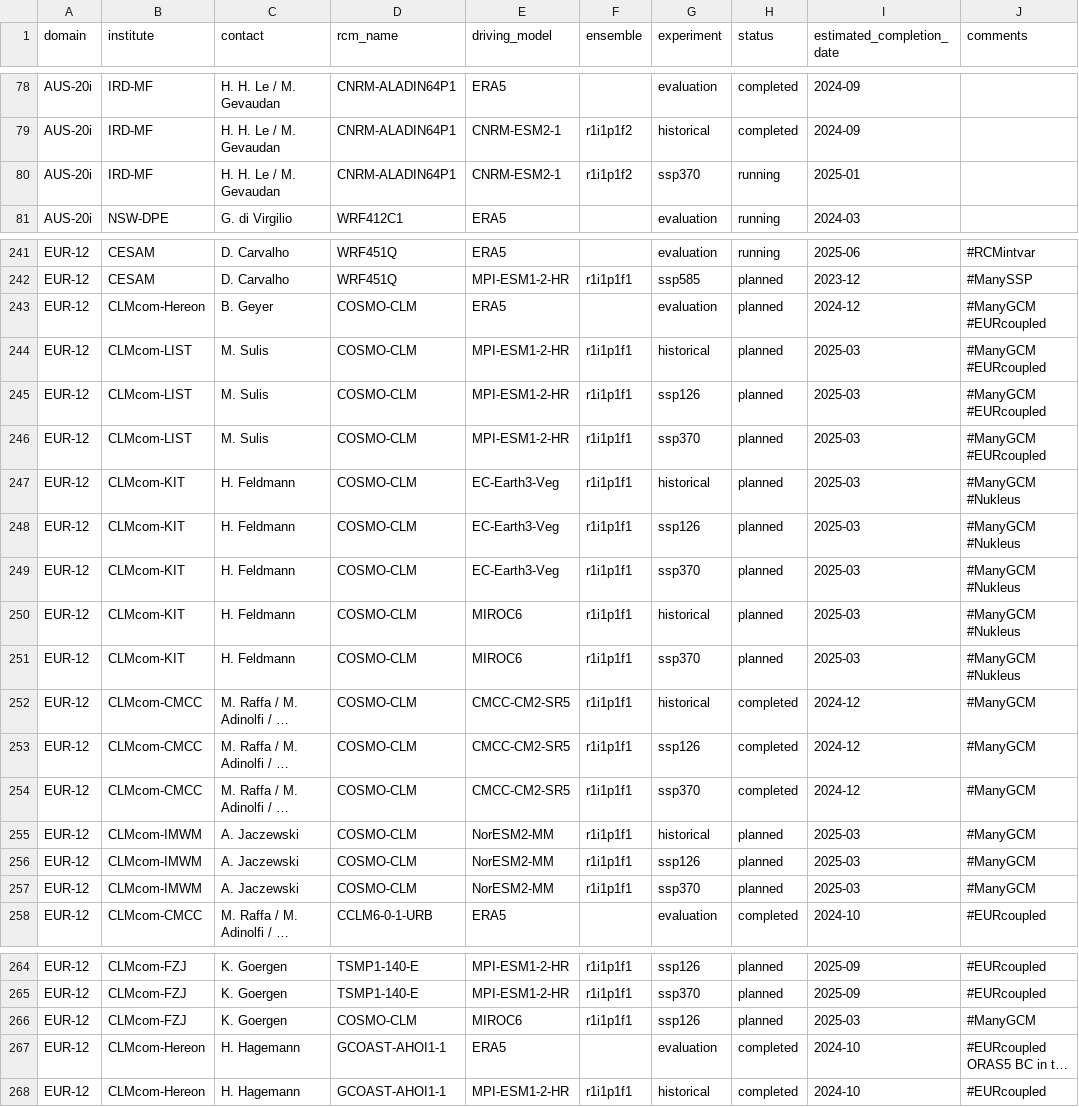
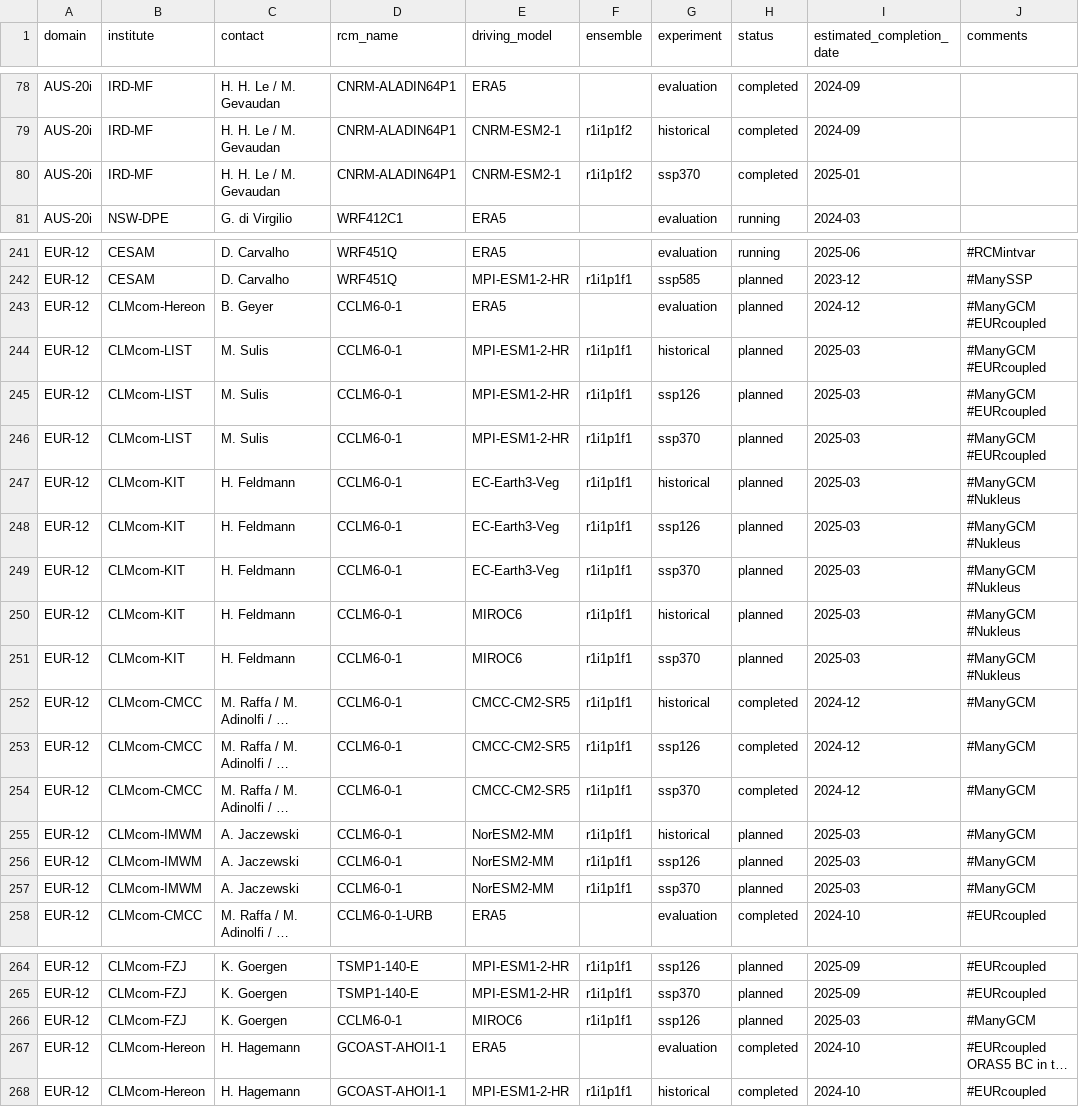
Before and after one commit to WCRP-CORDEX/simulation-status, a CSV file: CMIP6_downscaling_plans.csv, drawn as a sheet; only a part is shown, gaps mark what is left out; long unchanged cells end in …; the diff names each change by its address in the sheet, - before the commit and + after, or states it on an @@ line.

Commit message:
Fix experiments and update sim status
 * Fix COSMO-CLM and RegCM community experiments after source_id changes
 * Update simulations status for CNRM-ALADIN64P1 (see #54)
 * Rename COSMO-CLM as CCLM6-0-1 (#52 #53 https://github.com/WCRP-CORDEX/cordex-cmip6-cv/issues/250)

```diff
--- a/CMIP6_downscaling_plans.csv
+++ b/CMIP6_downscaling_plans.csv
-H80 (status): running
+H80 (status): completed
-D243:D257 (rcm_name): COSMO-CLM
+D243:D257 (rcm_name): CCLM6-0-1
-D266 (rcm_name): COSMO-CLM
+D266 (rcm_name): CCLM6-0-1
```
Also changed, not shown: 1 other file.
